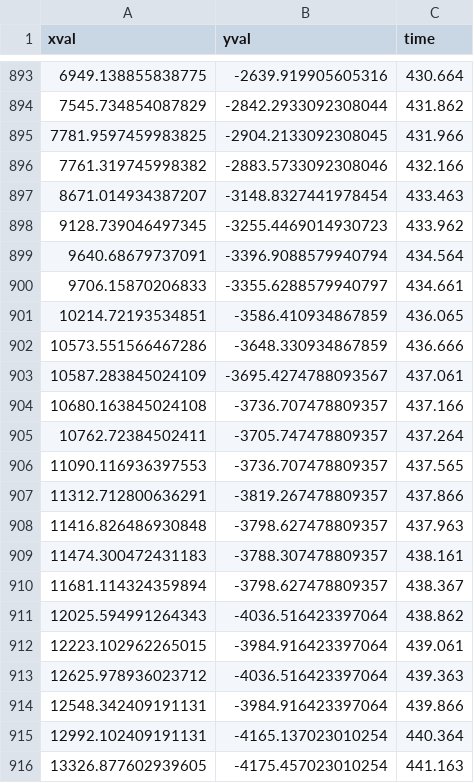
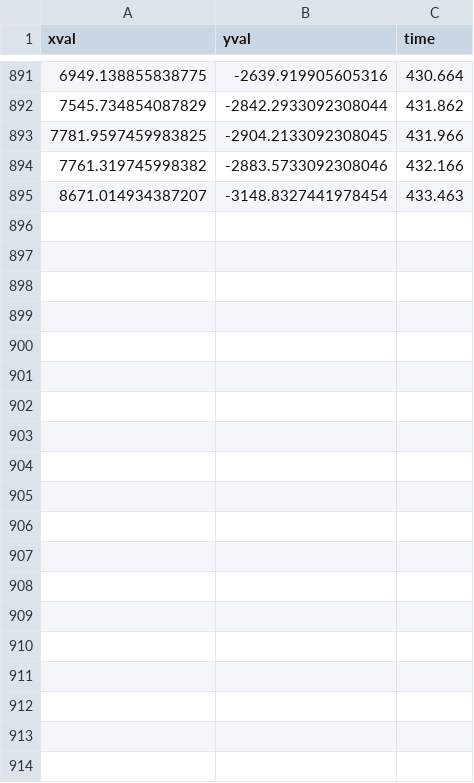
Before and after one commit to PriyaSoneji/TrackoscopePython, a CSV file: src/CSVFiles/Rotifer2.csv, drawn as a sheet; only a part is shown, gaps mark what is left out; the diff covers the shown part only; the diff names each change by its address in the sheet, - before the commit and + after, or states it on an @@ line.

```diff
--- a/src/CSVFiles/Rotifer2.csv
+++ b/src/CSVFiles/Rotifer2.csv
-row 898: 9128.739046497345 | -3255.4469014930723 | 433.962
-row 899: 9640.68679737091 | -3396.9088579940794 | 434.564
-row 900: 9706.15870206833 | -3355.6288579940797 | 434.661
-row 901: 10214.72193534851 | -3586.410934867859 | 436.065
-row 902: 10573.551566467286 | -3648.330934867859 | 436.666
-row 903: 10587.283845024109 | -3695.4274788093567 | 437.061
-row 904: 10680.163845024108 | -3736.707478809357 | 437.166
-row 905: 10762.72384502411 | -3705.747478809357 | 437.264
-row 906: 11090.116936397553 | -3736.707478809357 | 437.565
-row 907: 11312.712800636291 | -3819.267478809357 | 437.866
-row 908: 11416.826486930848 | -3798.627478809357 | 437.963
-row 909: 11474.300472431183 | -3788.307478809357 | 438.161
-row 910: 11681.114324359894 | -3798.627478809357 | 438.367
-row 911: 12025.594991264343 | -4036.516423397064 | 438.862
-row 912: 12223.102962265015 | -3984.916423397064 | 439.061
-row 913: 12625.978936023712 | -4036.516423397064 | 439.363
-row 914: 12548.342409191131 | -3984.916423397064 | 439.866
-row 915: 12992.102409191131 | -4165.137023010254 | 440.364
-row 916: 13326.877602939605 | -4175.457023010254 | 441.163
```
Also changed, not shown: 41 removed rows elsewhere in this file, 4 other files.
